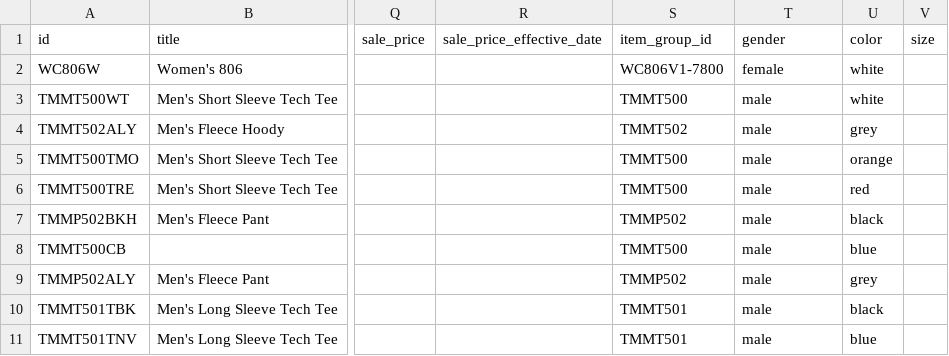
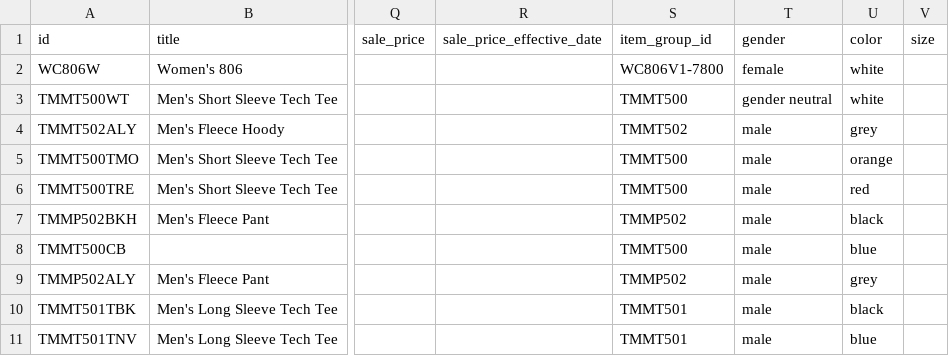
Before and after one commit to juanshishido/juanshishido.github.io, a CSV file: data/products.csv, drawn as a sheet; only a part is shown, gaps mark what is left out; the diff names each change by its address in the sheet, - before the commit and + after, or states it on an @@ line.

Commit message:
Update products.csv

```diff
--- a/data/products.csv
+++ b/data/products.csv
-T3 (gender): male
+T3 (gender): gender neutral
```
